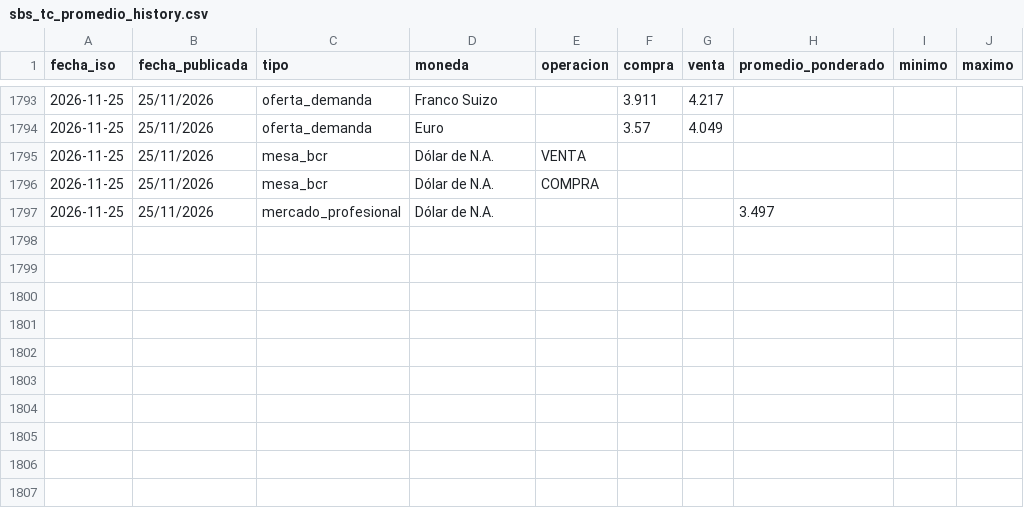
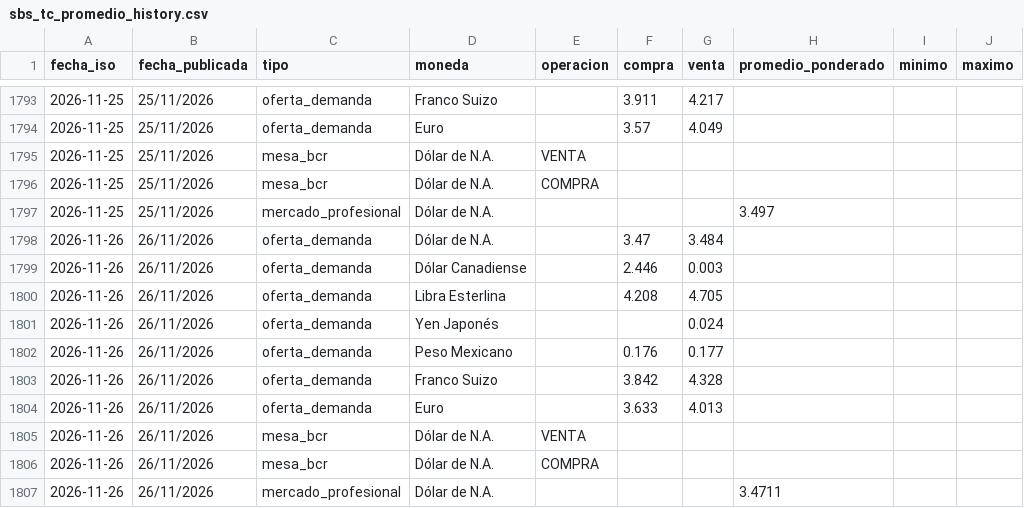
Before and after one commit to Walterchb/sbs-tc-contable, a CSV file: data/sbs_tc_promedio_history.csv, drawn as a sheet; only a part is shown, gaps mark what is left out.

```diff
--- a/data/sbs_tc_promedio_history.csv
+++ b/data/sbs_tc_promedio_history.csv
@@ -1797 +1797,11 @@
 2026-11-25,25/11/2026,mercado_profesional,Dólar de N.A.,,,,3.497,,
+2026-11-26,26/11/2026,oferta_demanda,Dólar de N.A.,,3.47,3.484,,,
+2026-11-26,26/11/2026,oferta_demanda,Dólar Canadiense,,2.446,0.003,,,
+2026-11-26,26/11/2026,oferta_demanda,Libra Esterlina,,4.208,4.705,,,
+2026-11-26,26/11/2026,oferta_demanda,Yen Japonés,,,0.024,,,
+2026-11-26,26/11/2026,oferta_demanda,Peso Mexicano,,0.176,0.177,,,
+2026-11-26,26/11/2026,oferta_demanda,Franco Suizo,,3.842,4.328,,,
+2026-11-26,26/11/2026,oferta_demanda,Euro,,3.633,4.013,,,
+2026-11-26,26/11/2026,mesa_bcr,Dólar de N.A.,VENTA,,,,,
+2026-11-26,26/11/2026,mesa_bcr,Dólar de N.A.,COMPRA,,,,,
+2026-11-26,26/11/2026,mercado_profesional,Dólar de N.A.,,,,3.4711,,
```
Also changed, not shown: data/sbs_tc_promedio_latest.csv, 5 other files.
